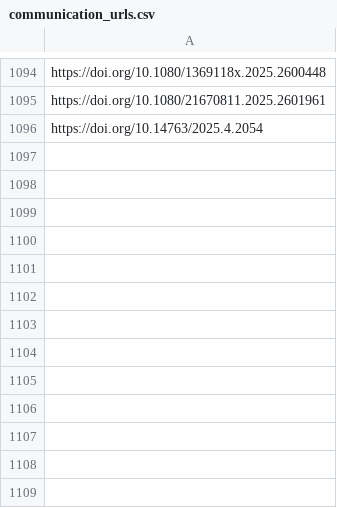
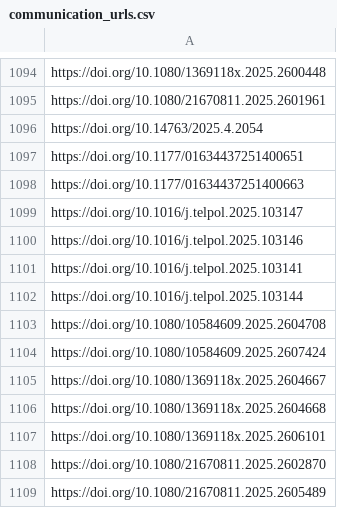
Before and after one commit to sumtxt/picnic, a CSV file: memory/communication_urls.csv, drawn as a sheet; only a part is shown, gaps mark what is left out; the diff names each change by its address in the sheet, - before the commit and + after, or states it on an @@ line.

```diff
--- a/memory/communication_urls.csv
+++ b/memory/communication_urls.csv
+row 1097: https://doi.org/10.1177/01634437251400651
+row 1098: https://doi.org/10.1177/01634437251400663
+row 1099: https://doi.org/10.1016/j.telpol.2025.103147
+row 1100: https://doi.org/10.1016/j.telpol.2025.103146
+row 1101: https://doi.org/10.1016/j.telpol.2025.103141
+row 1102: https://doi.org/10.1016/j.telpol.2025.103144
+row 1103: https://doi.org/10.1080/10584609.2025.2604708
+row 1104: https://doi.org/10.1080/10584609.2025.2607424
+row 1105: https://doi.org/10.1080/1369118x.2025.2604667
+row 1106: https://doi.org/10.1080/1369118x.2025.2604668
+row 1107: https://doi.org/10.1080/1369118x.2025.2606101
+row 1108: https://doi.org/10.1080/21670811.2025.2602870
+row 1109: https://doi.org/10.1080/21670811.2025.2605489
```
Also changed, not shown: memory/economics_urls.csv, memory/environmental_and_climate_politics_studies_urls.csv, 13 other files.
